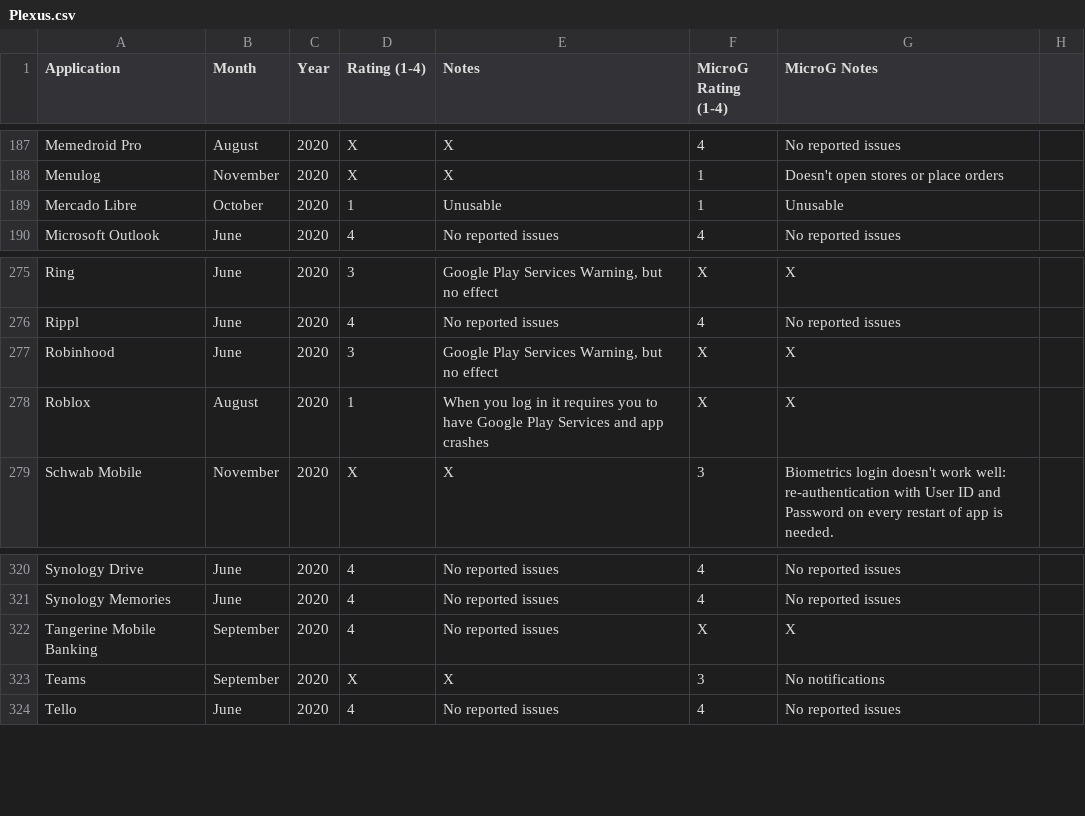
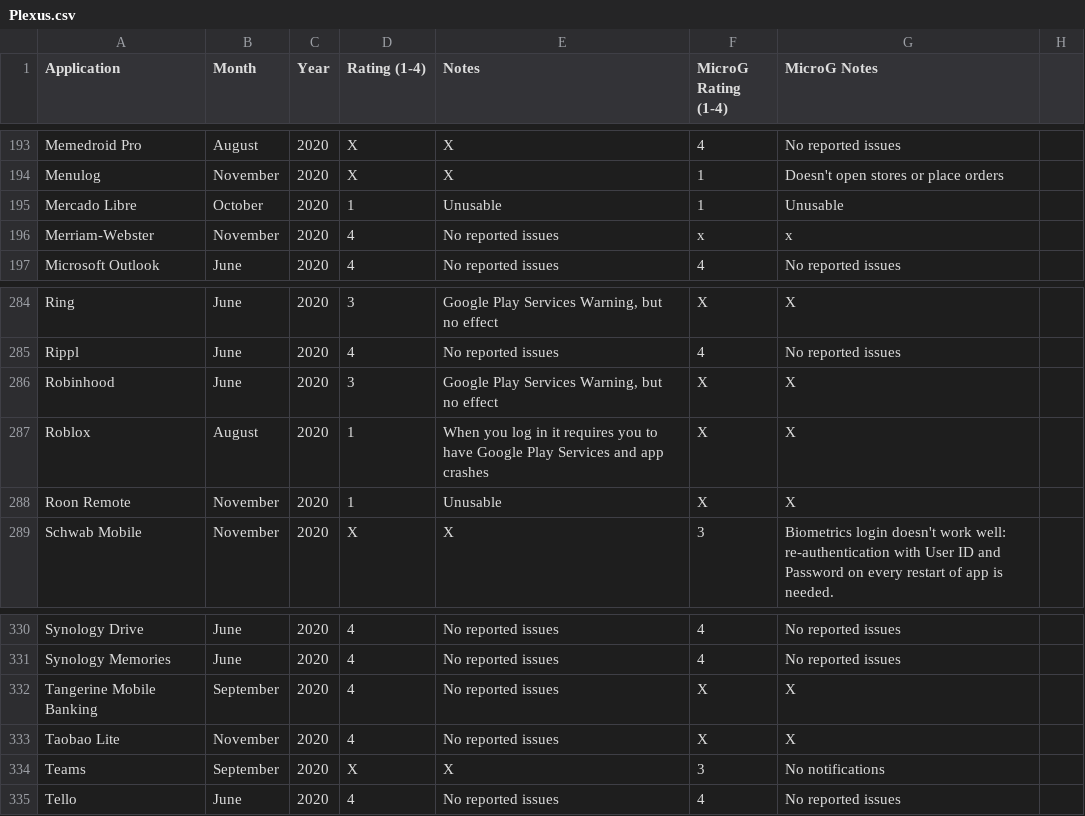
Before and after one commit to techlore/plexus, a CSV file: src/data/Plexus.csv, drawn as a sheet; only a part is shown, gaps mark what is left out; the diff covers the shown part only.

```diff
--- a/src/data/Plexus.csv
+++ b/src/data/Plexus.csv
@@ -189,2 +195,3 @@ Menulog,November,2020,X,X,1,Doesn't open stores or place orders
 Mercado Libre,October,2020,1,Unusable,1,Unusable
+Merriam-Webster,November,2020,4,No reported issues,x,x
 Microsoft Outlook,June,2020,4,No reported issues,4,No reported issues
@@ -278,2 +287,3 @@ Robinhood,June,2020,3,"Google Play Services Warning, but no effect",X,X
 Roblox,August,2020,1,When you log in it requires you to have Google Play Services and app crashes,X,X
+Roon Remote,November,2020,1,Unusable,X,X
 Schwab Mobile,November,2020,X,X,3,Biometrics login doesn't work well: re-authentication with User ID and Password on every restart of app is needed.
@@ -322,2 +332,3 @@ Synology Memories,June,2020,4,No reported issues,4,No reported issues
 Tangerine Mobile Banking,September,2020,4,No reported issues,X,X
+Taobao Lite,November,2020,4,No reported issues,X,X
 Teams,September,2020,X,X,3,No notifications
```
Also changed, not shown: 8 added rows elsewhere in this file.
